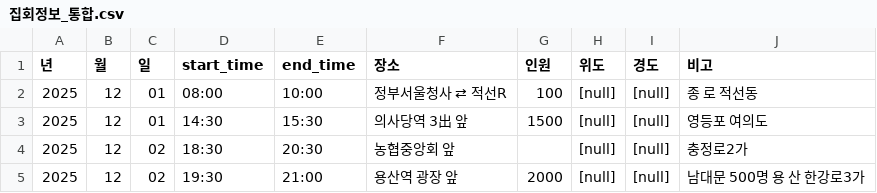
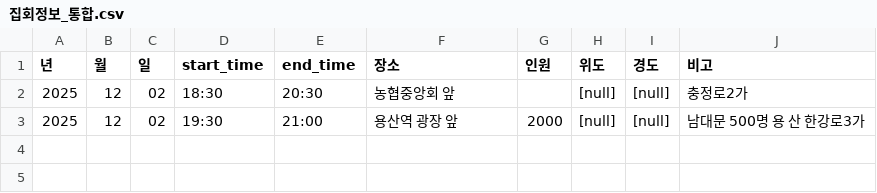
Before and after one commit to MinhaKim02/protest-crawling-database, a CSV file: data/집회정보_통합.csv, drawn as a sheet.

```diff
--- a/data/집회정보_통합.csv
+++ b/data/집회정보_통합.csv
@@ -1,4 +1,2 @@
 년,월,일,start_time,end_time,장소,인원,위도,경도,비고
-2025,12,01,08:00,10:00,정부서울청사 ⇄ 적선R,100,[null],[null],종 로 적선동
-2025,12,01,14:30,15:30,의사당역 3出 앞,1500,[null],[null],영등포 여의도
 2025,12,02,18:30,20:30,농협중앙회 앞,,[null],[null],충정로2가
```
Also changed, not shown: 1 other file.
